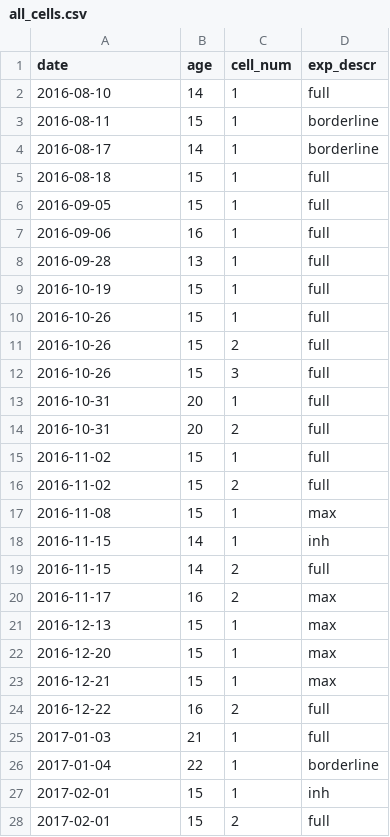
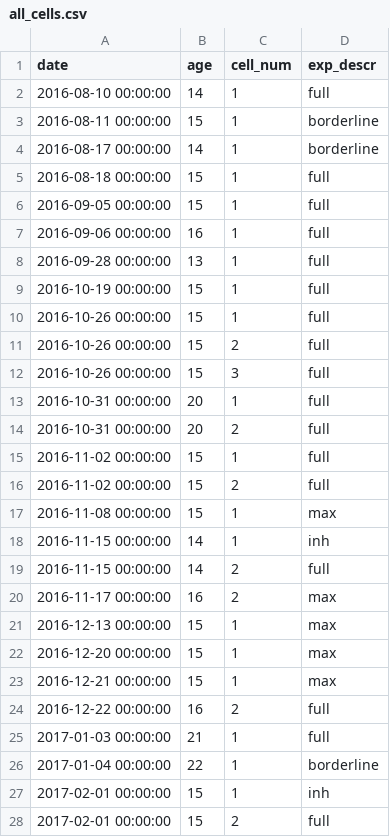
Before and after one commit to yuwie10/ephysAnalysis, a CSV file: all_cells.csv, drawn as a sheet; only a part is shown; the diff covers the shown part only.

Commit message:
updated with cells from 02.24

```diff
--- a/all_cells.csv
+++ b/all_cells.csv
@@ -1,28 +1,28 @@
 date,age,cell_num,exp_descr
-2016-08-10,14,1,full
-2016-08-11,15,1,borderline
-2016-08-17,14,1,borderline
-2016-08-18,15,1,full
-2016-09-05,15,1,full
-2016-09-06,16,1,full
-2016-09-28,13,1,full
-2016-10-19,15,1,full
-2016-10-26,15,1,full
-2016-10-26,15,2,full
-2016-10-26,15,3,full
-2016-10-31,20,1,full
-2016-10-31,20,2,full
-2016-11-02,15,1,full
-2016-11-02,15,2,full
-2016-11-08,15,1,max
-2016-11-15,14,1,inh
-2016-11-15,14,2,full
-2016-11-17,16,2,max
-2016-12-13,15,1,max
-2016-12-20,15,1,max
-2016-12-21,15,1,max
-2016-12-22,16,2,full
-2017-01-03,21,1,full
-2017-01-04,22,1,borderline
-2017-02-01,15,1,inh
-2017-02-01,15,2,full
+2016-08-10 00:00:00,14,1,full
+2016-08-11 00:00:00,15,1,borderline
+2016-08-17 00:00:00,14,1,borderline
+2016-08-18 00:00:00,15,1,full
+2016-09-05 00:00:00,15,1,full
+2016-09-06 00:00:00,16,1,full
+2016-09-28 00:00:00,13,1,full
+2016-10-19 00:00:00,15,1,full
+2016-10-26 00:00:00,15,1,full
+2016-10-26 00:00:00,15,2,full
+2016-10-26 00:00:00,15,3,full
+2016-10-31 00:00:00,20,1,full
+2016-10-31 00:00:00,20,2,full
+2016-11-02 00:00:00,15,1,full
+2016-11-02 00:00:00,15,2,full
+2016-11-08 00:00:00,15,1,max
+2016-11-15 00:00:00,14,1,inh
+2016-11-15 00:00:00,14,2,full
+2016-11-17 00:00:00,16,2,max
+2016-12-13 00:00:00,15,1,max
+2016-12-20 00:00:00,15,1,max
+2016-12-21 00:00:00,15,1,max
+2016-12-22 00:00:00,16,2,full
+2017-01-03 00:00:00,21,1,full
+2017-01-04 00:00:00,22,1,borderline
+2017-02-01 00:00:00,15,1,inh
+2017-02-01 00:00:00,15,2,full
```
Also changed, not shown: 3 added rows and 8 edited cells elsewhere in this file, 1 other file.
